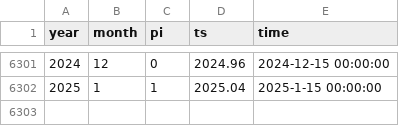
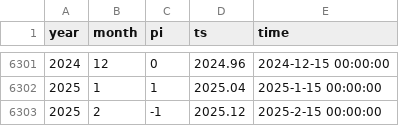
Before and after one commit to climdata/dwdSPI, a CSV file: csv/hpi_de.csv, drawn as a sheet; only a part is shown, gaps mark what is left out.

```diff
--- a/csv/hpi_de.csv
+++ b/csv/hpi_de.csv
@@ -6302 +6302,2 @@
 2025,1,1,2025.04,"2025-1-15 00:00:00"
+2025,2,-1,2025.12,"2025-2-15 00:00:00"
```
Also changed, not shown: csv/spi_de.csv, 1 other file.
